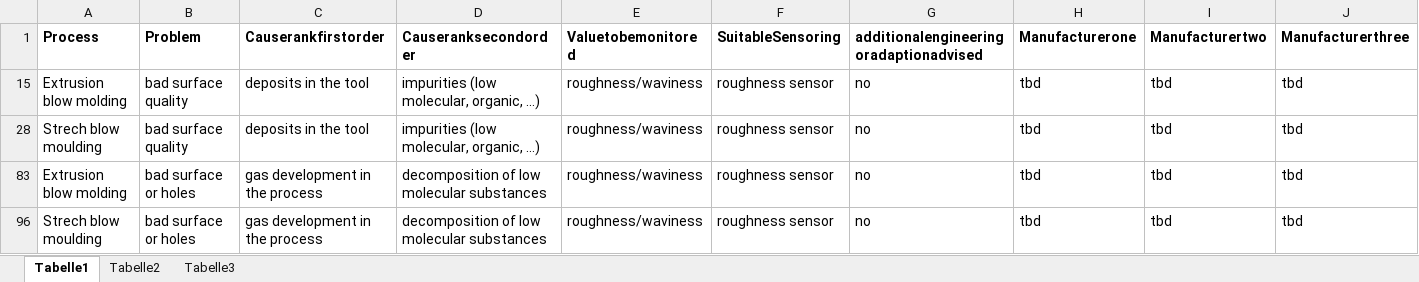
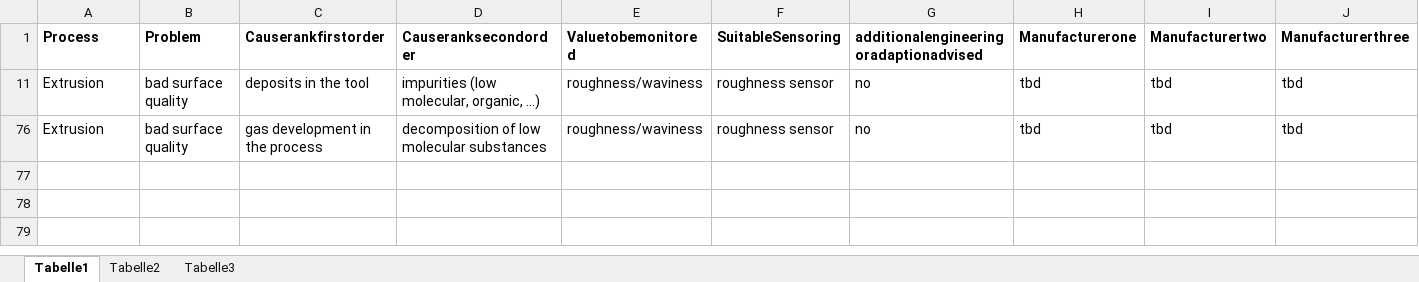
Before and after one commit to SKZ-Digi/DiPlastSensorSelection, an Excel workbook: Di_Plast_Database.xlsx, sheet Tabelle1, drawn as a sheet; only a part is shown; values as stored, in another font and other column widths than the file's, no borders; removed rows and columns are numbered as before the commit, all else as after; rows hold the shown columns only; the diff names each change by its address in the sheet, - before the commit and + after, or states it on an @@ line.

Commit message:
Add files via upload

```diff
--- a/Di_Plast_Database.xlsx (sheet Tabelle1)
+++ b/Di_Plast_Database.xlsx (sheet Tabelle1)
-A11 (Process): Extrusion blow molding
+A11 (Process): Extrusion
@@ row 28 hidden: Strech blow moulding | bad surface quality | deposits in the tool | impurities (low molecular, organic, …) | roughness/waviness | roughness sensor | no | tbd | tbd | tbd @@
-A76 (Process): Extrusion blow molding
+A76 (Process): Extrusion
-B76 (Problem): bad surface or holes
+B76 (Problem): bad surface quality
@@ row 96 hidden: Strech blow moulding | bad surface or holes | gas development in the process | decomposition of low molecular substances | roughness/waviness | roughness sensor | no | tbd | tbd | tbd @@
```
Also changed, not shown: hidden cells.
